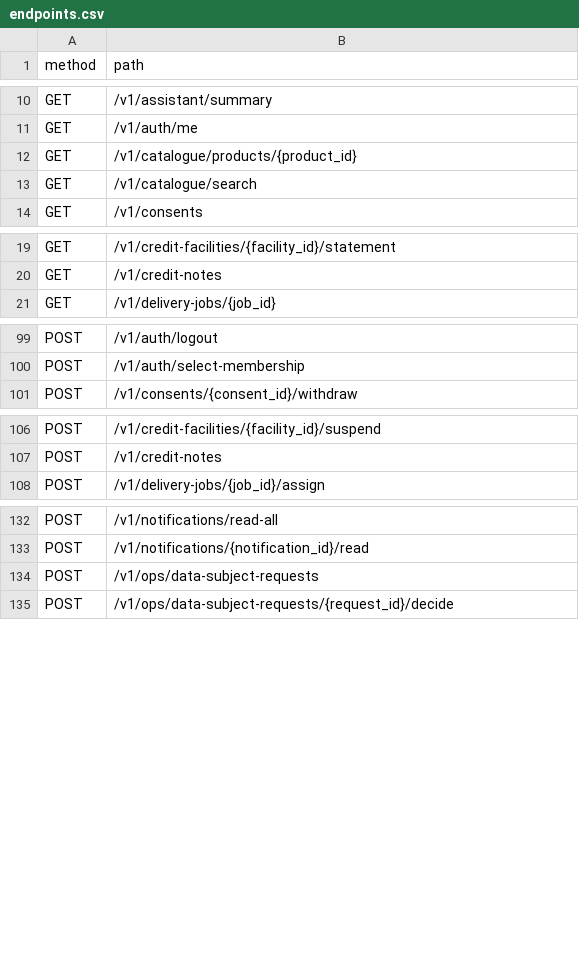
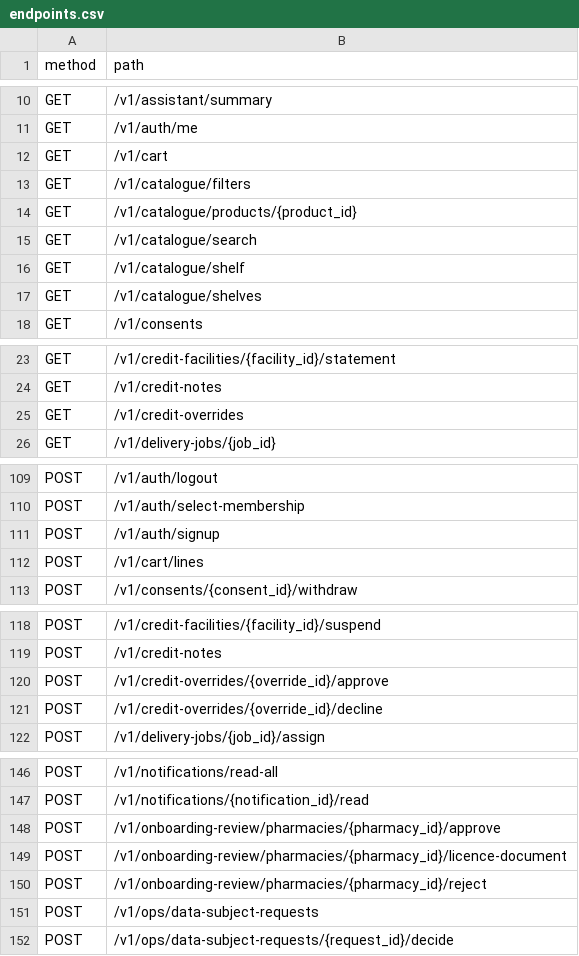
Before and after one commit to yusuftalaat74-coder/ph-store, a CSV file: docs/endpoints.csv, drawn as a sheet; only a part is shown, gaps mark what is left out; the diff covers the shown part only.

```diff
--- a/docs/endpoints.csv
+++ b/docs/endpoints.csv
@@ -11,4 +11,8 @@ GET,/v1/assistant/summary
 GET,/v1/auth/me
+GET,/v1/cart
+GET,/v1/catalogue/filters
 GET,/v1/catalogue/products/{product_id}
 GET,/v1/catalogue/search
+GET,/v1/catalogue/shelf
+GET,/v1/catalogue/shelves
 GET,/v1/consents
@@ -20,2 +24,3 @@ GET,/v1/credit-facilities/{facility_id}/statement
 GET,/v1/credit-notes
+GET,/v1/credit-overrides
 GET,/v1/delivery-jobs/{job_id}
@@ -100,2 +110,4 @@ POST,/v1/auth/logout
 POST,/v1/auth/select-membership
+POST,/v1/auth/signup
+POST,/v1/cart/lines
 POST,/v1/consents/{consent_id}/withdraw
@@ -107,2 +119,4 @@ POST,/v1/credit-facilities/{facility_id}/suspend
 POST,/v1/credit-notes
+POST,/v1/credit-overrides/{override_id}/approve
+POST,/v1/credit-overrides/{override_id}/decline
 POST,/v1/delivery-jobs/{job_id}/assign
@@ -133,2 +147,5 @@ POST,/v1/notifications/read-all
 POST,/v1/notifications/{notification_id}/read
+POST,/v1/onboarding-review/pharmacies/{pharmacy_id}/approve
+POST,/v1/onboarding-review/pharmacies/{pharmacy_id}/licence-document
+POST,/v1/onboarding-review/pharmacies/{pharmacy_id}/reject
 POST,/v1/ops/data-subject-requests
```
Also changed, not shown: 7 added rows elsewhere in this file, backend/docs/endpoints.csv, 8 other files.
